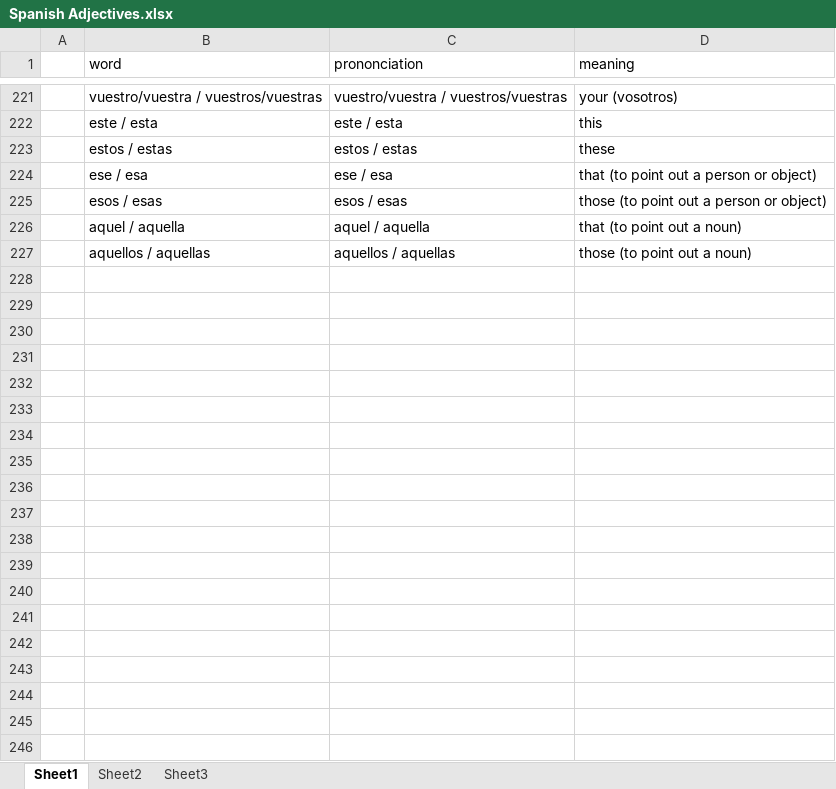
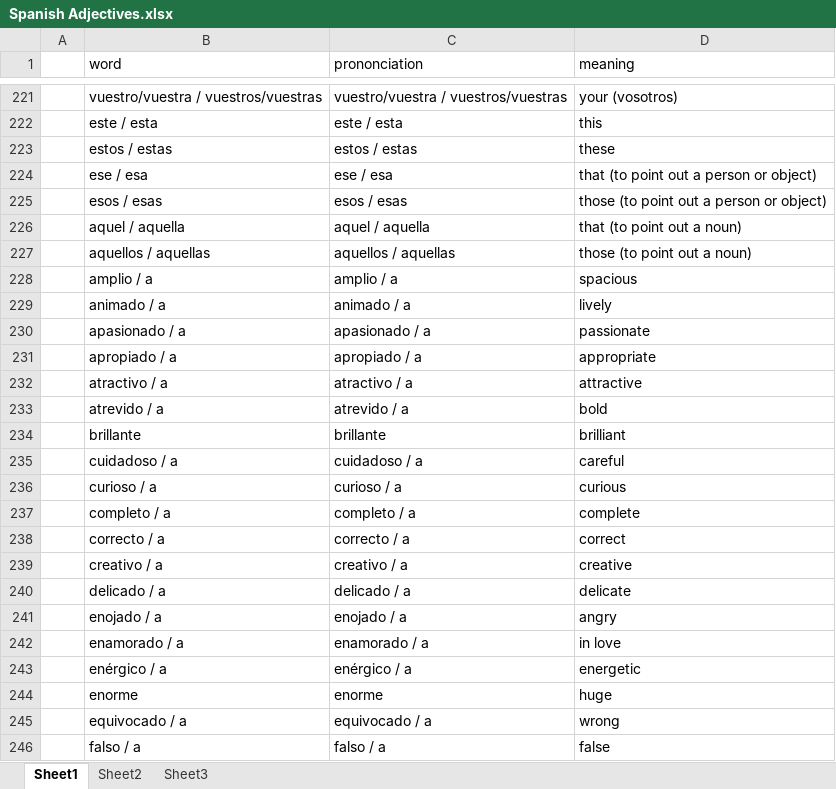
Before and after one commit to amkhal2/spanish, an Excel workbook: Spanish Adjectives.xlsx, sheet Sheet1, drawn as a sheet; only a part is shown, gaps mark what is left out; values as stored, in another font and other column widths than the file's, no borders; conditional formats not drawn; the diff covers the shown part only; the diff names each change by its address in the sheet, - before the commit and + after, or states it on an @@ line.

```diff
--- a/Spanish Adjectives.xlsx (sheet Sheet1)
+++ b/Spanish Adjectives.xlsx (sheet Sheet1)
+row 228:  | amplio / a | amplio / a | spacious
+row 229:  | animado / a | animado / a | lively
+row 230:  | apasionado / a | apasionado / a | passionate
+row 231:  | apropiado / a | apropiado / a | appropriate
+row 232:  | atractivo / a | atractivo / a | attractive
+row 233:  | atrevido / a | atrevido / a | bold
+row 234:  | brillante | brillante | brilliant
+row 235:  | cuidadoso / a | cuidadoso / a | careful
+row 236:  | curioso / a | curioso / a | curious
+row 237:  | completo / a | completo / a | complete
+row 238:  | correcto / a | correcto / a | correct
+row 239:  | creativo / a | creativo / a | creative
+row 240:  | delicado / a | delicado / a | delicate
+row 241:  | enojado / a | enojado / a | angry
+row 242:  | enamorado / a | enamorado / a | in love
+row 243:  | enérgico / a | enérgico / a | energetic
+row 244:  | enorme | enorme | huge
+row 245:  | equivocado / a | equivocado / a | wrong
+row 246:  | falso / a | falso / a | false
```
Also changed, not shown: 99 added rows elsewhere in this sheet, 1 other file.
